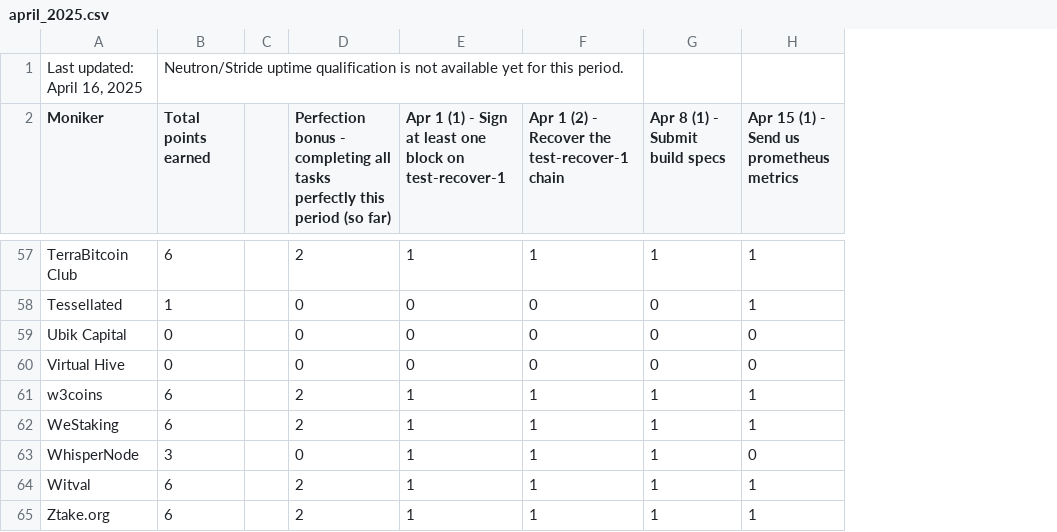
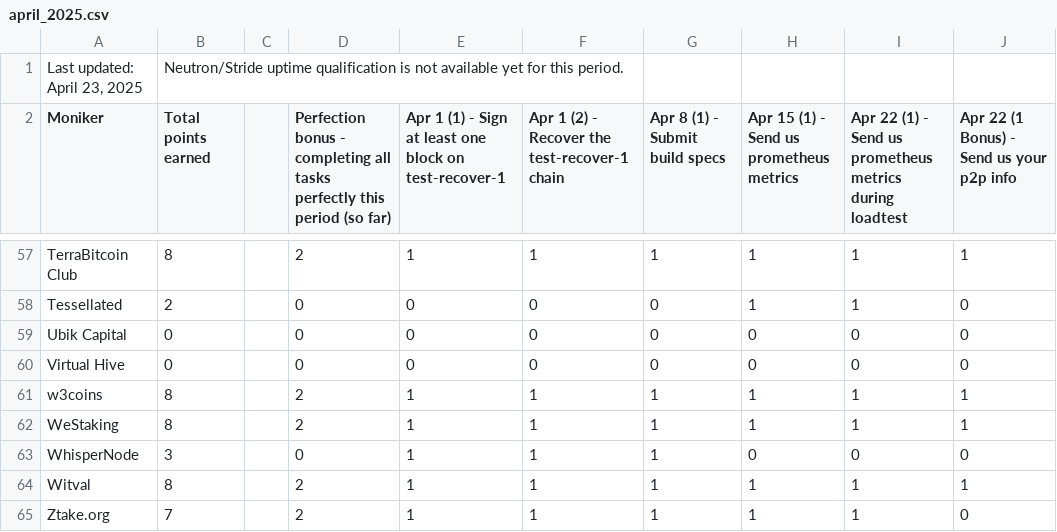
Before and after one commit to hyphacoop/site-for-TIP-data, a CSV file: site/data/april_2025.csv, drawn as a sheet; only a part is shown, gaps mark what is left out; the diff covers the shown part only; the diff names each change by its address in the sheet, - before the commit and + after, or states it on an @@ line.

Commit message:
Event tallies for April 22

```diff
--- a/site/data/april_2025.csv
+++ b/site/data/april_2025.csv
+column I, row 2: Apr 22 (1) - Send us prometheus metrics during loadtest; rows 57-65: 1 | 1 | 0 | 0 | 1 | 1 | 0 | 1 | 1
+column J, row 2: Apr 22 (1 Bonus) - Send us your p2p info; rows 57-65: 1 | 0 | 0 | 0 | 1 | 1 | 0 | 1 | 0
-A1 (Moniker): Last updated: April 16, 2025
+A1 (Moniker): Last updated: April 23, 2025
-B57 (Total points earned): 6
+B57 (Total points earned): 8
-B58 (Total points earned): 1
+B58 (Total points earned): 2
-B61:B62 (Total points earned): 6
+B61:B62 (Total points earned): 8
-B64 (Total points earned): 6
+B64 (Total points earned): 8
-B65 (Total points earned): 6
+B65 (Total points earned): 7
```
Also changed, not shown: 42 edited cells elsewhere in this file.
